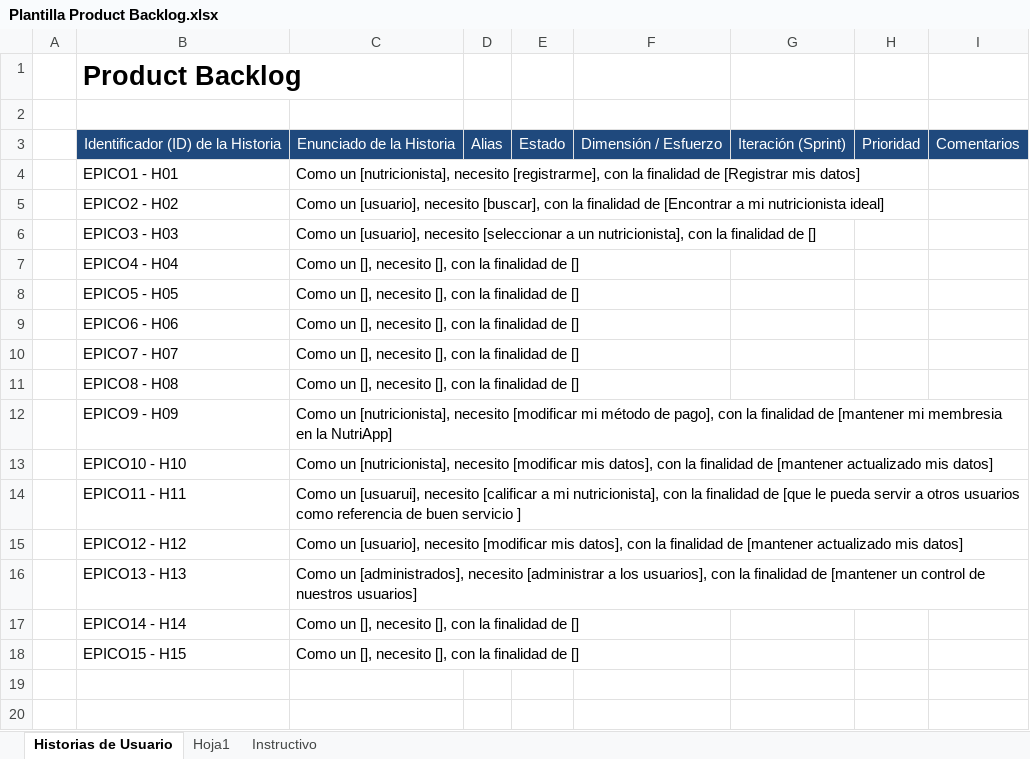
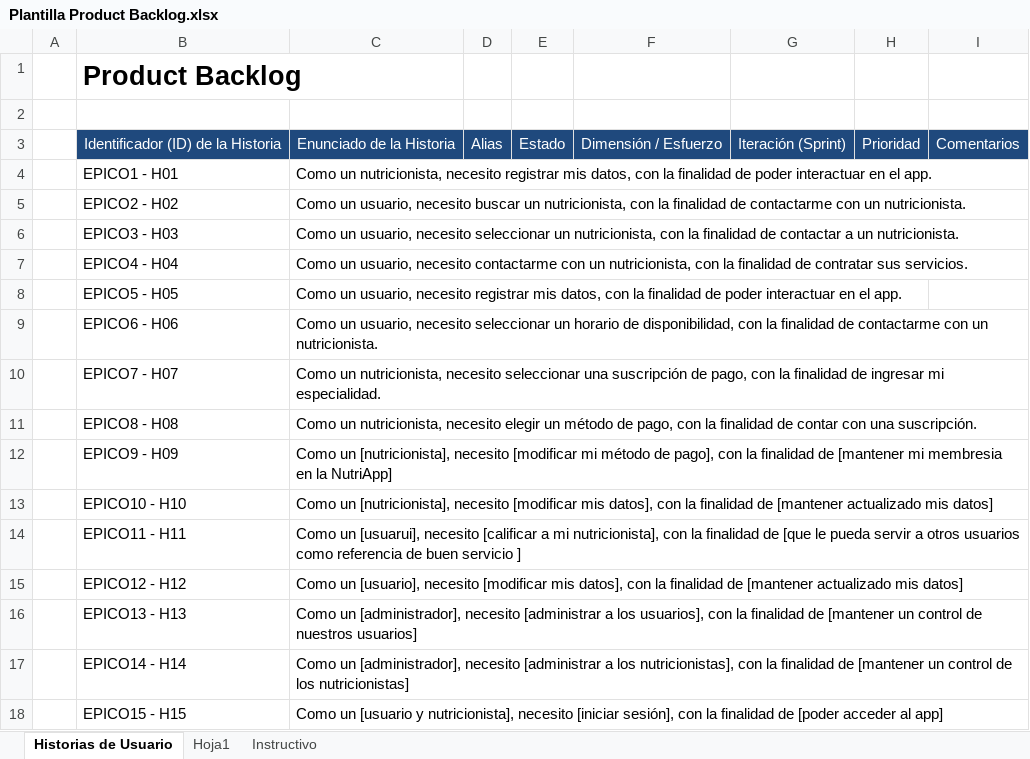
Before and after one commit to Liasson09/Aplicativo_NutriApp, an Excel workbook: 1. Documentos/Plantilla Product Backlog.xlsx, sheet Historias de Usuario, drawn as a sheet; values as stored, in another font and other column widths than the file's, no borders; the diff names each change by its address in the sheet, - before the commit and + after, or states it on an @@ line.

Commit message:
Add files via upload

```diff
--- a/1. Documentos/Plantilla Product Backlog.xlsx (sheet Historias de Usuario)
+++ b/1. Documentos/Plantilla Product Backlog.xlsx (sheet Historias de Usuario)
-C4: Como un [nutricionista], necesito [registrarme], con la finalidad de [Registrar mis datos]
+C4: Como un nutricionista, necesito registrar mis datos, con la finalidad de poder interactuar en el app.
-C5: Como un [usuario], necesito [buscar], con la finalidad de [Encontrar a mi nutricionista ideal]
+C5: Como un usuario, necesito buscar un nutricionista, con la finalidad de contactarme con un nutricionista.
-C6: Como un [usuario], necesito [seleccionar a un nutricionista], con la finalidad de []
+C6: Como un usuario, necesito seleccionar un nutricionista, con la finalidad de contactar a un nutricionista.
-C7: Como un [], necesito [], con la finalidad de []
+C7: Como un usuario, necesito contactarme con un nutricionista, con la finalidad de contratar sus servicios.
-C8: Como un [], necesito [], con la finalidad de []
+C8: Como un usuario, necesito registrar mis datos, con la finalidad de poder interactuar en el app.
-C9: Como un [], necesito [], con la finalidad de []
+C9: Como un usuario, necesito seleccionar un horario de disponibilidad, con la finalidad de contactarme con un nutricionista.
-C10: Como un [], necesito [], con la finalidad de []
+C10: Como un nutricionista, necesito seleccionar una suscripción de pago, con la finalidad de ingresar mi especialidad.
-C11: Como un [], necesito [], con la finalidad de []
+C11: Como un nutricionista, necesito elegir un método de pago, con la finalidad de contar con una suscripción.
-C16: Como un [administrados], necesito [administrar…
+C16: Como un [administrador], necesito [administrar…
-C17: Como un [], necesito [], con la finalidad de []
+C17: Como un [administrador], necesito [administrar a los nutricionistas], con la finalidad de [mantener un control de los nutricionistas]
-C18: Como un [], necesito [], con la finalidad de []
+C18: Como un [usuario y nutricionista], necesito [iniciar sesión], con la finalidad de [poder acceder al app]
```
